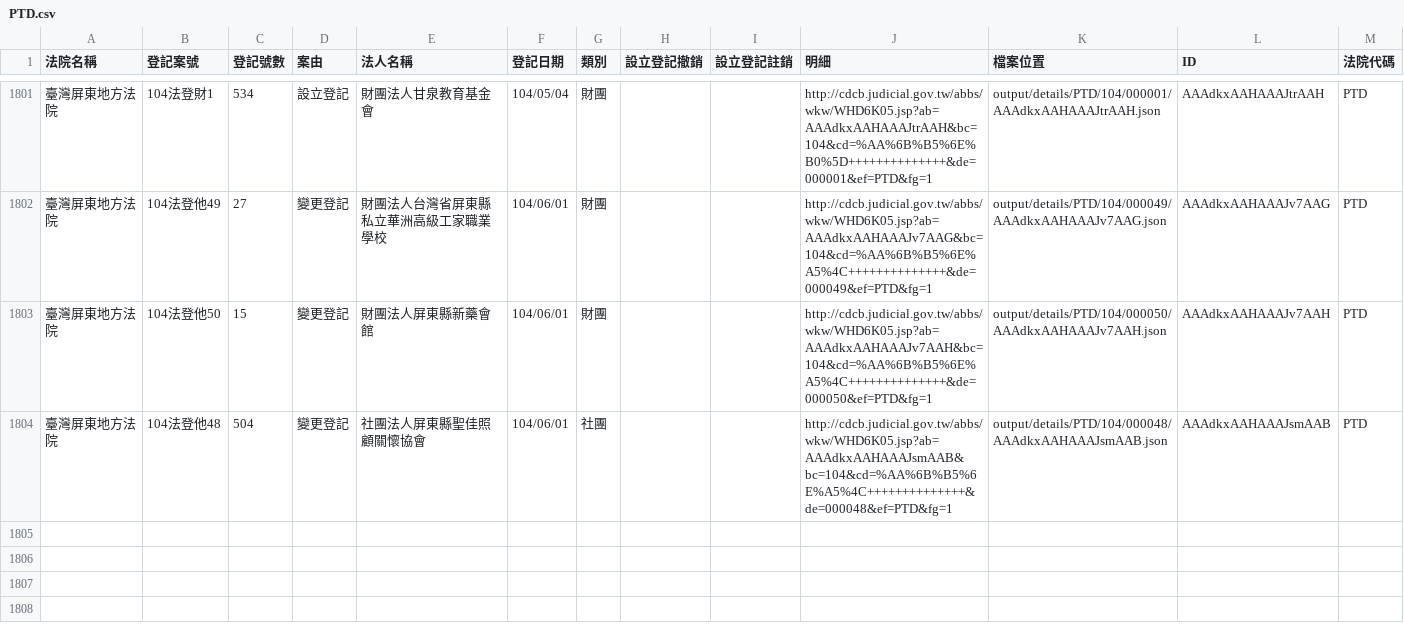
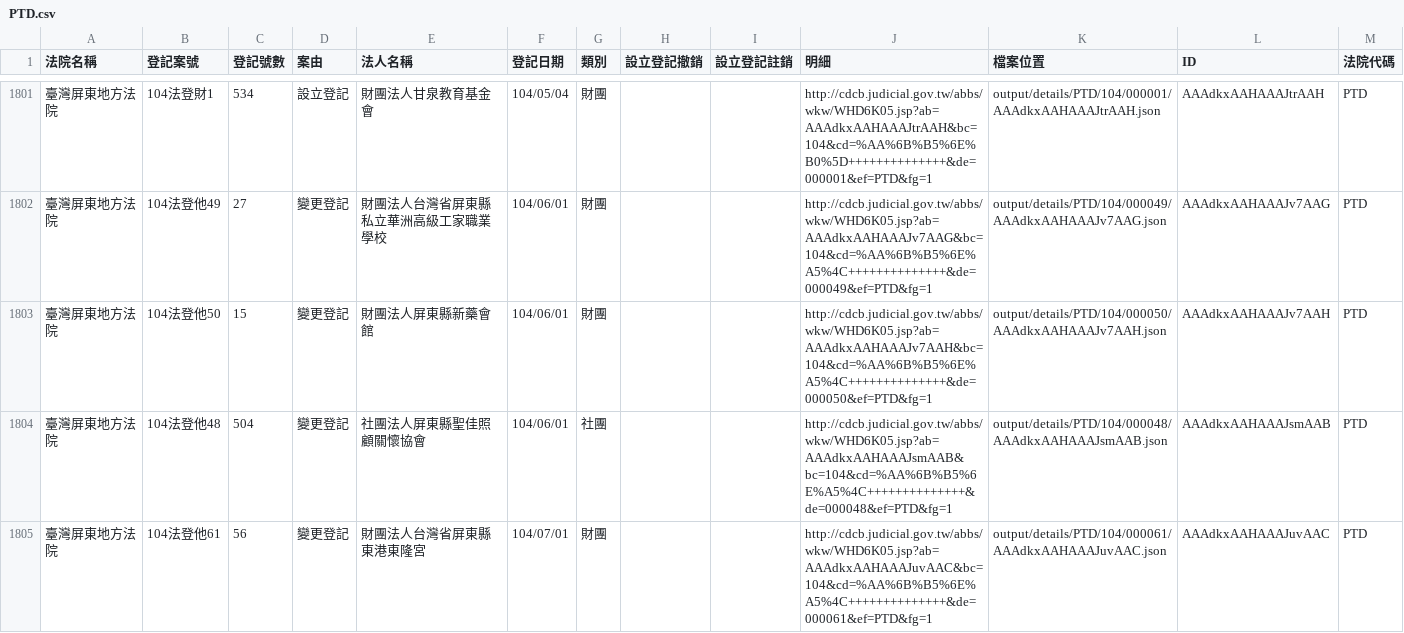
Before and after one commit to taichunmin/foundationtw, a CSV file: output/lists/PTD.csv, drawn as a sheet; only a part is shown, gaps mark what is left out; the diff names each change by its address in the sheet, - before the commit and + after, or states it on an @@ line.

Commit message:
update datasets @ 2015-07-01 22:00:16

```diff
--- a/output/lists/PTD.csv
+++ b/output/lists/PTD.csv
+row 1805: 臺灣屏東地方法院 | 104法登他61 | 56 | 變更登記 | 財團法人台灣省屏東縣東港東隆宮 | 104/07/01 | 財團 |  |  | http://cdcb.judicial.gov.tw/abbs/wkw/WHD6K05.jsp?ab=AAAdkxAAHAAAJuvAAC&bc=104&cd=%AA%6B%B5%6E%A5%4C++++++++++++++&de=000061&ef=PTD&fg=1 | output/details/PTD/104/000061/AAAdkxAAHAAAJuvAAC.json | AAAdkxAAHAAAJuvAAC | PTD
```
Also changed, not shown: 14 other files.
